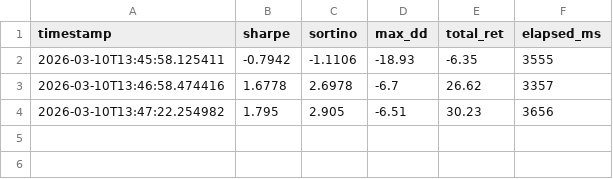
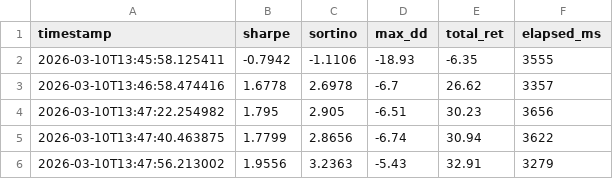
Before and after one commit to virattt/ai-hedge-fund, a TSV file: autoresearch/results.tsv, drawn as a sheet; the diff names each change by its address in the sheet, - before the commit and + after, or states it on an @@ line.

```diff
--- a/autoresearch/results.tsv
+++ b/autoresearch/results.tsv
+row 5: 2026-03-10T13:47:40.463875 | 1.7799 | 2.8656 | -6.74 | 30.94 | 3622
+row 6: 2026-03-10T13:47:56.213002 | 1.9556 | 3.2363 | -5.43 | 32.91 | 3279
```
Also changed, not shown: 1 other file.
